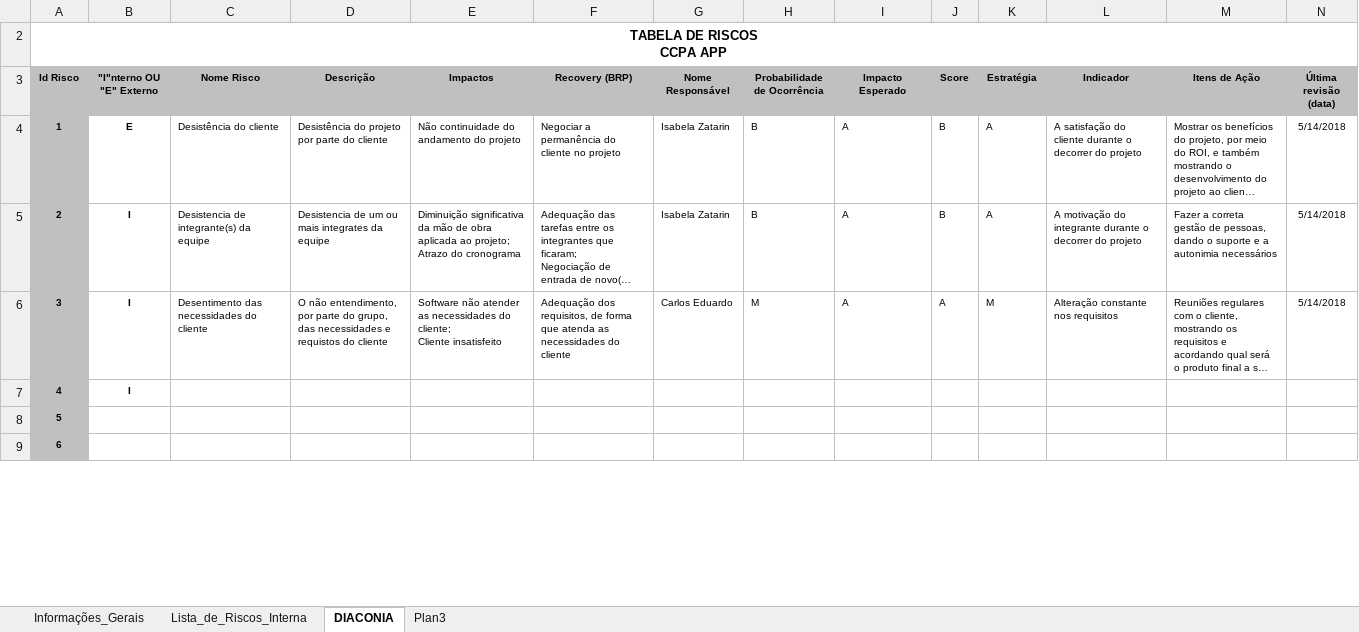
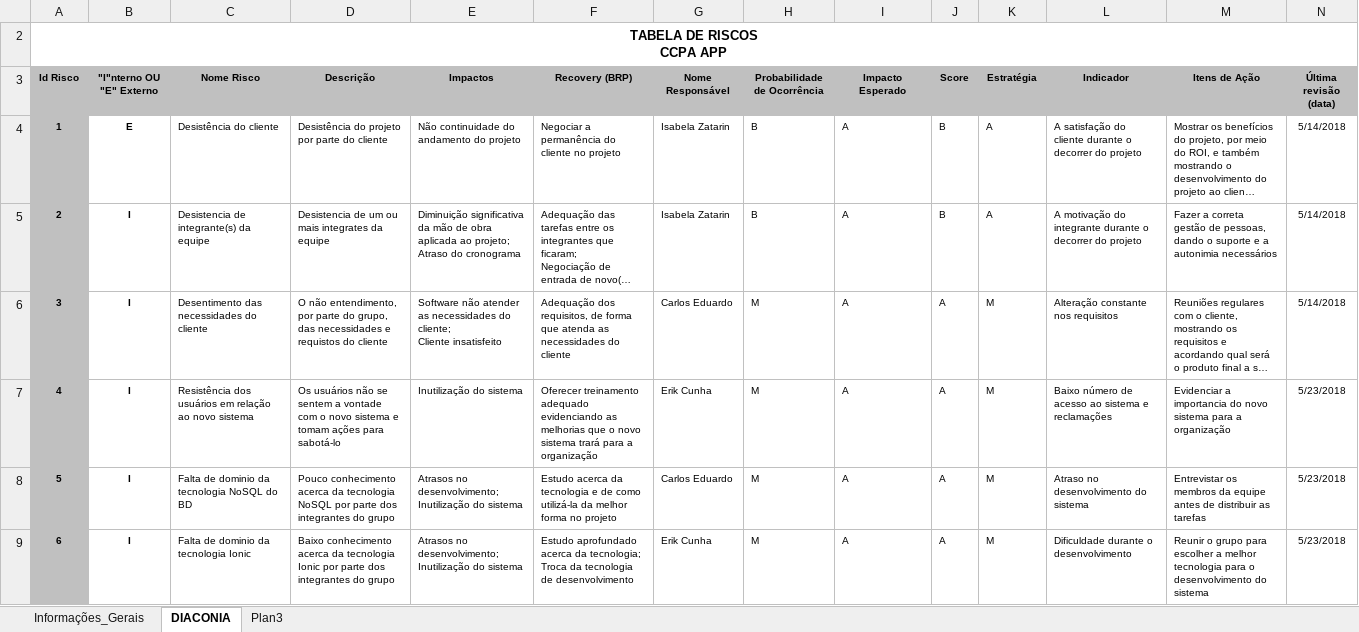
Before and after one commit to GRUPOTCCUNISAL/Diaconia, an Excel workbook: Lista_Riscos.xlsx, sheet DIACONIA, drawn as a sheet; only a part is shown; long unchanged cells end in …; values as stored, in another font and other column widths than the file's, no borders; ↵ is a line break in a cell; the diff covers the shown part only; the diff names each change by its address in the sheet, - before the commit and + after, or states it on an @@ line.

Commit message:
Lista de Riscos
Atualização da lista de riscos
Riscos adicionados: 4 ao 11

```diff
--- a/Lista_Riscos.xlsx (sheet DIACONIA)
+++ b/Lista_Riscos.xlsx (sheet DIACONIA)
-sheet tab: Lista_de_Riscos_Interna
-E5 (Impactos): …ao projeto; ↵ Atrazo do cronograma
+E5 (Impactos): …ao projeto; ↵ Atraso do cronograma
-C7 (Nome Risco): (empty)
+C7 (Nome Risco): Resistência dos usuários em relação ao novo sistema
-D7 (Descrição): (empty)
+D7 (Descrição): Os usuários não se sentem a vontade com o novo sistema e tomam ações para sabotá-lo
-E7 (Impactos): (empty)
+E7 (Impactos): Inutilização do sistema
-F7 (Recovery (BRP)): (empty)
+F7 (Recovery (BRP)): Oferecer treinamento adequado evidenciando as melhorias que o novo sistema trará para a organização
-G7 (Nome Responsável): (empty)
+G7 (Nome Responsável): Erik Cunha
-H7:H9 (Probabilidade de Ocorrência): (empty)
+H7:H9 (Probabilidade de Ocorrência): M
-I7:I9 (Impacto Esperado): (empty)
+I7:I9 (Impacto Esperado): A
-J7:J9 (Score): (empty)
+J7:J9 (Score): A
-K7:K9 (Estratégia): (empty)
+K7:K9 (Estratégia): M
-L7 (Indicador): (empty)
+L7 (Indicador): Baixo número de acesso ao sistema e reclamações
-M7 (Itens de Ação): (empty)
+M7 (Itens de Ação): Evidenciar a importancia do novo sistema para a organização
-N7:N9 (Última revisão (data)): (empty)
+N7:N9 (Última revisão (data)): 5/23/2018
-B8:B9 ("I"nterno OU "E" Externo): (empty)
+B8:B9 ("I"nterno OU "E" Externo): I
-C8 (Nome Risco): (empty)
+C8 (Nome Risco): Falta de dominio da tecnologia NoSQL do BD
-D8 (Descrição): (empty)
+D8 (Descrição): Pouco conhecimento acerca da tecnologia NoSQL por parte dos integrantes do grupo
-E8:E9 (Impactos): (empty)
+E8:E9 (Impactos): Atrasos no desenvolvimento; Inutilização do sistema
-F8 (Recovery (BRP)): (empty)
+F8 (Recovery (BRP)): Estudo acerca da tecnologia e de como utilizá-la da melhor forma no projeto
-G8 (Nome Responsável): (empty)
+G8 (Nome Responsável): Carlos Eduardo
-L8 (Indicador): (empty)
+L8 (Indicador): Atraso no desenvolvimento do sistema
-M8 (Itens de Ação): (empty)
+M8 (Itens de Ação): Entrevistar os membros da equipe antes de distribuir as tarefas
-C9 (Nome Risco): (empty)
+C9 (Nome Risco): Falta de dominio da tecnologia Ionic
-D9 (Descrição): (empty)
+D9 (Descrição): Baixo conhecimento acerca da tecnologia Ionic por parte dos integrantes do grupo
-F9 (Recovery (BRP)): (empty)
+F9 (Recovery (BRP)): Estudo aprofundado acerca da tecnologia; Troca da tecnologia de desenvolvimento
-G9 (Nome Responsável): (empty)
+G9 (Nome Responsável): Erik Cunha
-L9 (Indicador): (empty)
+L9 (Indicador): Dificuldade durante o desenvolvimento
-M9 (Itens de Ação): (empty)
+M9 (Itens de Ação): Reunir o grupo para escolher a melhor tecnologia para o desenvolvimento do sistema
```
Also changed, not shown: 65 edited cells elsewhere in this sheet, charts or pictures.
